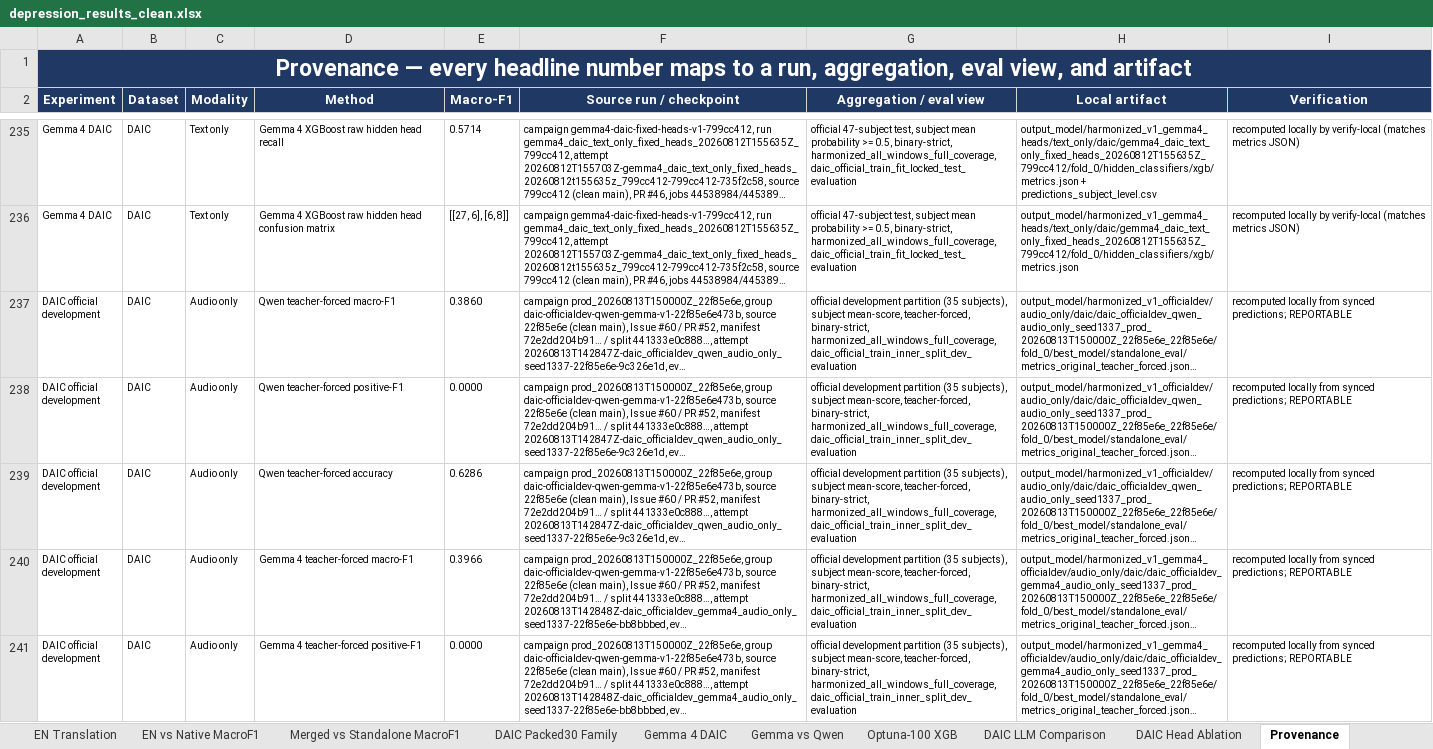
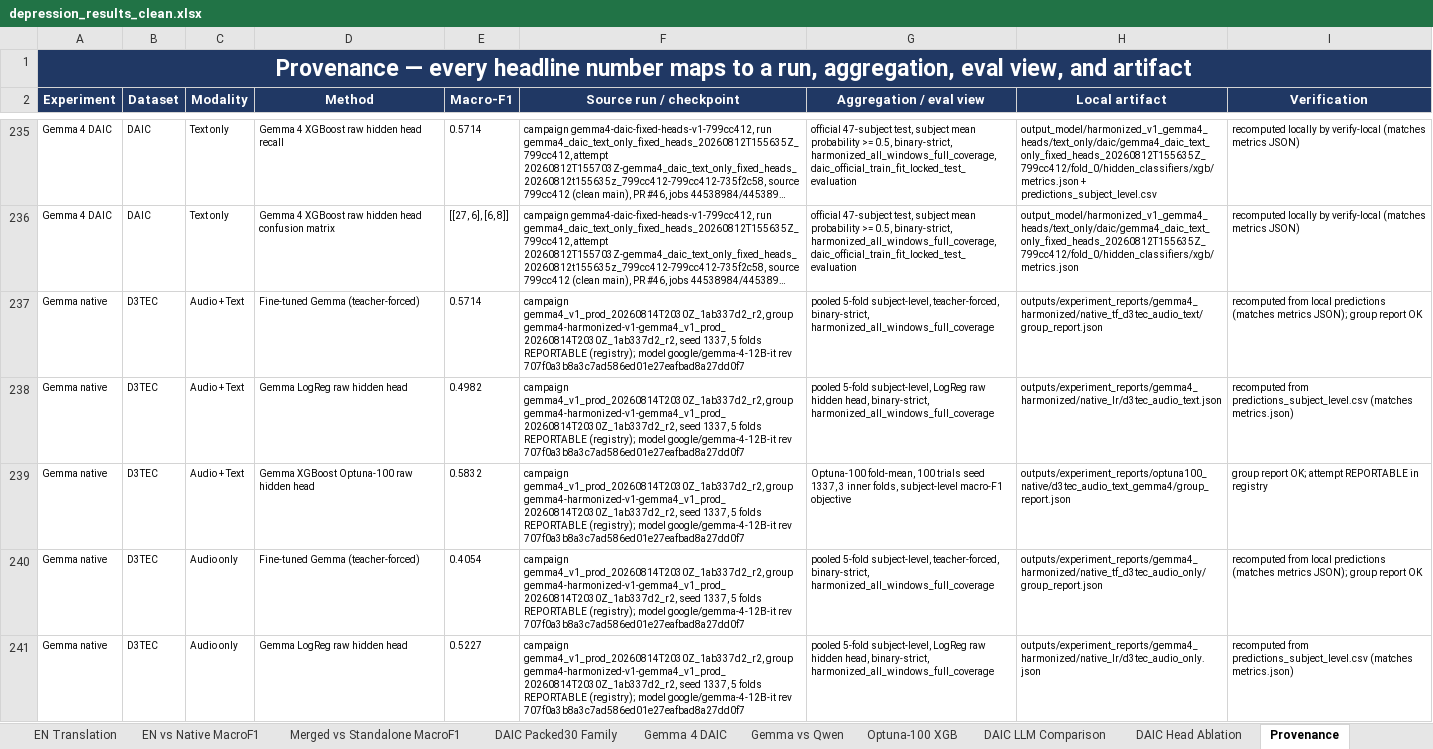
Before and after one commit to emreYilmaz28845/LLM-Depression, an Excel workbook: depression_results_clean.xlsx, sheet Provenance, drawn as a sheet; only a part is shown, gaps mark what is left out; the shorter side is filled out with more unchanged rows; long unchanged cells end in …; values as stored, in another font and other column widths than the file's, no borders; the diff covers the shown part only; the diff names each change by its address in the sheet, - before the commit and + after, or states it on an @@ line.

Commit message:
Add native Gemma values and expand the Gemma vs Qwen comparison sheet

```diff
--- a/depression_results_clean.xlsx (sheet Provenance)
+++ b/depression_results_clean.xlsx (sheet Provenance)
+row 237: Gemma native | D3TEC | Audio + Text | Fine-tuned Gemma (teacher-forced) | 0.5714 | campaign gemma4_v1_prod_20260814T2030Z_1ab337d2_r2, group gemma4-harmonized-v1-gemma4_v1_prod_20260814T2030Z_1ab337d2_r2, seed 1337, 5 folds REPORTABLE (registry); model google/gemma-4-12B-it rev 707f0a3b8a3c7ad586ed01e27eafbad8a27dd0f7 | pooled 5-fold subject-level, teacher-forced, binary-strict, harmonized_all_windows_full_coverage | outputs/experiment_reports/gemma4_harmonized/native_tf_d3tec_audio_text/group_report.json | recomputed from local predictions (matches metrics JSON); group report OK
+row 238: Gemma native | D3TEC | Audio + Text | Gemma LogReg raw hidden head | 0.4982 | campaign gemma4_v1_prod_20260814T2030Z_1ab337d2_r2, group gemma4-harmonized-v1-gemma4_v1_prod_20260814T2030Z_1ab337d2_r2, seed 1337, 5 folds REPORTABLE (registry); model google/gemma-4-12B-it rev 707f0a3b8a3c7ad586ed01e27eafbad8a27dd0f7 | pooled 5-fold subject-level, LogReg raw hidden head, binary-strict, harmonized_all_windows_full_coverage | outputs/experiment_reports/gemma4_harmonized/native_lr/d3tec_audio_text.json | recomputed from predictions_subject_level.csv (matches metrics.json)
+row 239: Gemma native | D3TEC | Audio + Text | Gemma XGBoost Optuna-100 raw hidden head | 0.5832 | campaign gemma4_v1_prod_20260814T2030Z_1ab337d2_r2, group gemma4-harmonized-v1-gemma4_v1_prod_20260814T2030Z_1ab337d2_r2, seed 1337, 5 folds REPORTABLE (registry); model google/gemma-4-12B-it rev 707f0a3b8a3c7ad586ed01e27eafbad8a27dd0f7 | Optuna-100 fold-mean, 100 trials seed 1337, 3 inner folds, subject-level macro-F1 objective | outputs/experiment_reports/optuna100_native/d3tec_audio_text_gemma4/group_report.json | group report OK; attempt REPORTABLE in registry
+row 240: Gemma native | D3TEC | Audio only | Fine-tuned Gemma (teacher-forced) | 0.4054 | campaign gemma4_v1_prod_20260814T2030Z_1ab337d2_r2, group gemma4-harmonized-v1-gemma4_v1_prod_20260814T2030Z_1ab337d2_r2, seed 1337, 5 folds REPORTABLE (registry); model google/gemma-4-12B-it rev 707f0a3b8a3c7ad586ed01e27eafbad8a27dd0f7 | pooled 5-fold subject-level, teacher-forced, binary-strict, harmonized_all_windows_full_coverage | outputs/experiment_reports/gemma4_harmonized/native_tf_d3tec_audio_only/group_report.json | recomputed from local predictions (matches metrics JSON); group report OK
+row 241: Gemma native | D3TEC | Audio only | Gemma LogReg raw hidden head | 0.5227 | campaign gemma4_v1_prod_20260814T2030Z_1ab337d2_r2, group gemma4-harmonized-v1-gemma4_v1_prod_20260814T2030Z_1ab337d2_r2, seed 1337, 5 folds REPORTABLE (registry); model google/gemma-4-12B-it rev 707f0a3b8a3c7ad586ed01e27eafbad8a27dd0f7 | pooled 5-fold subject-level, LogReg raw hidden head, binary-strict, harmonized_all_windows_full_coverage | outputs/experiment_reports/gemma4_harmonized/native_lr/d3tec_audio_only.json | recomputed from predictions_subject_level.csv (matches metrics.json)
```
Also changed, not shown: 31 added rows elsewhere in this sheet, sheet Gemma vs Qwen, sheet Summary, 3 other files.
